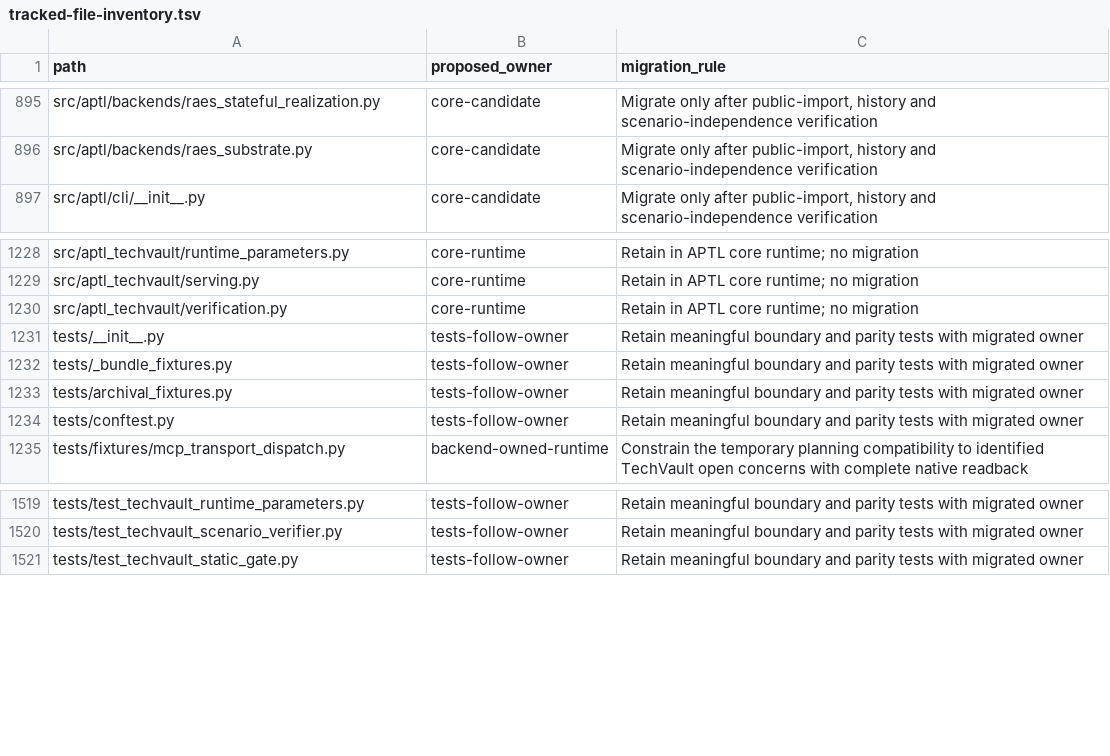
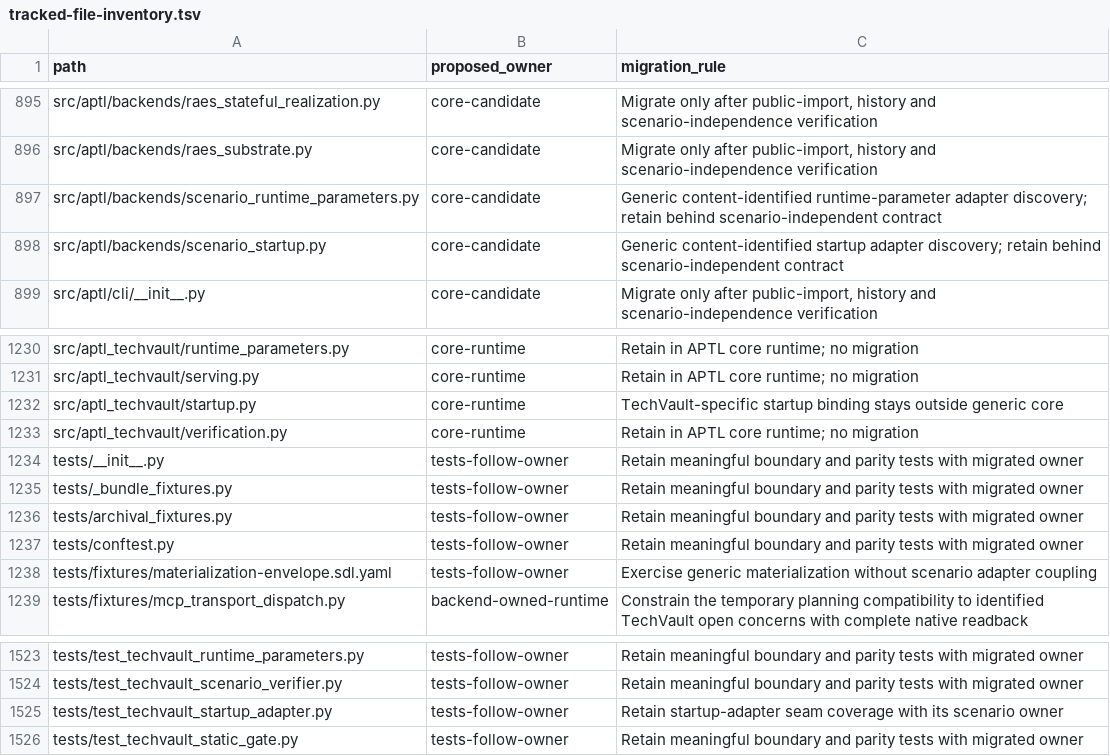
Before and after one commit to Brad-Edwards/aptl, a TSV file: docs/reviews/962-lilrae-readiness/tracked-file-inventory.tsv, drawn as a sheet; only a part is shown, gaps mark what is left out.

Commit message:
Align CI scenario assertion and tracked-file ledger

```diff
--- a/docs/reviews/962-lilrae-readiness/tracked-file-inventory.tsv
+++ b/docs/reviews/962-lilrae-readiness/tracked-file-inventory.tsv
@@ -896,2 +896,4 @@ src/aptl/backends/raes_stateful_realization.py	core-candidate	Migrate only after
 src/aptl/backends/raes_substrate.py	core-candidate	Migrate only after public-import, history and scenario-independence verification
+src/aptl/backends/scenario_runtime_parameters.py	core-candidate	Generic content-identified runtime-parameter adapter discovery; retain behind scenario-independent contract
+src/aptl/backends/scenario_startup.py	core-candidate	Generic content-identified startup adapter discovery; retain behind scenario-independent contract
 src/aptl/cli/__init__.py	core-candidate	Migrate only after public-import, history and scenario-independence verification
@@ -1229,2 +1231,3 @@ src/aptl_techvault/runtime_parameters.py	core-runtime	Retain in APTL core runtim
 src/aptl_techvault/serving.py	core-runtime	Retain in APTL core runtime; no migration
+src/aptl_techvault/startup.py	core-runtime	TechVault-specific startup binding stays outside generic core
 src/aptl_techvault/verification.py	core-runtime	Retain in APTL core runtime; no migration
@@ -1234,2 +1237,3 @@ tests/archival_fixtures.py	tests-follow-owner	Retain meaningful boundary and par
 tests/conftest.py	tests-follow-owner	Retain meaningful boundary and parity tests with migrated owner
+tests/fixtures/materialization-envelope.sdl.yaml	tests-follow-owner	Exercise generic materialization without scenario adapter coupling
 tests/fixtures/mcp_transport_dispatch.py	backend-owned-runtime	Constrain the temporary planning compatibility to identified TechVault open concerns with complete native readback
@@ -1520,2 +1524,3 @@ tests/test_techvault_runtime_parameters.py	tests-follow-owner	Retain meaningful
 tests/test_techvault_scenario_verifier.py	tests-follow-owner	Retain meaningful boundary and parity tests with migrated owner
+tests/test_techvault_startup_adapter.py	tests-follow-owner	Retain startup-adapter seam coverage with its scenario owner
 tests/test_techvault_static_gate.py	tests-follow-owner	Retain meaningful boundary and parity tests with migrated owner
```
Also changed, not shown: 1 other file.
